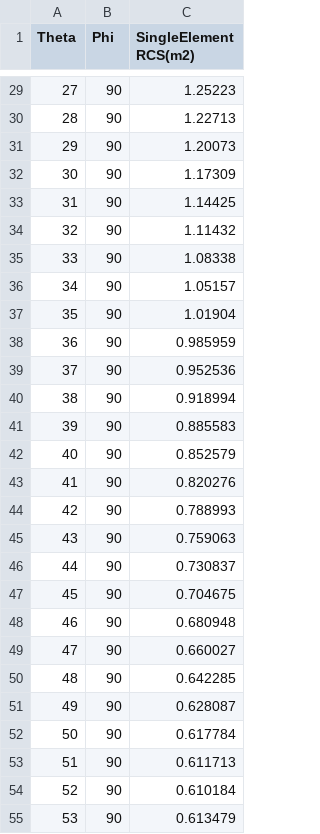
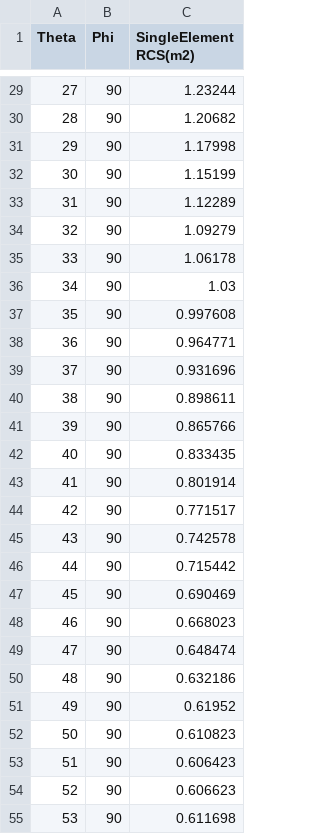
Before and after one commit to ZmcGit900312/MUL, a CSV file: SourceData/VerticalPhi90_RCS.csv, drawn as a sheet; only a part is shown, gaps mark what is left out; the diff covers the shown part only.

```diff
--- a/SourceData/VerticalPhi90_RCS.csv
+++ b/SourceData/VerticalPhi90_RCS.csv
@@ -29,27 +29,27 @@ Theta,Phi,SingleElement RCS(m2)
-27,90,1.25223
-28,90,1.22713
-29,90,1.20073
-30,90,1.17309
-31,90,1.14425
-32,90,1.11432
-33,90,1.08338
-34,90,1.05157
-35,90,1.01904
-36,90,0.985959
-37,90,0.952536
-38,90,0.918994
-39,90,0.885583
-40,90,0.852579
-41,90,0.820276
-42,90,0.788993
-43,90,0.759063
-44,90,0.730837
-45,90,0.704675
-46,90,0.680948
-47,90,0.660027
-48,90,0.642285
-49,90,0.628087
-50,90,0.617784
-51,90,0.611713
-52,90,0.610184
-53,90,0.613479
+27,90,1.23244
+28,90,1.20682
+29,90,1.17998
+30,90,1.15199
+31,90,1.12289
+32,90,1.09279
+33,90,1.06178
+34,90,1.03
+35,90,0.997608
+36,90,0.964771
+37,90,0.931696
+38,90,0.898611
+39,90,0.865766
+40,90,0.833435
+41,90,0.801914
+42,90,0.771517
+43,90,0.742578
+44,90,0.715442
+45,90,0.690469
+46,90,0.668023
+47,90,0.648474
+48,90,0.632186
+49,90,0.61952
+50,90,0.610823
+51,90,0.606423
+52,90,0.606623
+53,90,0.611698
```
Also changed, not shown: 154 edited cells elsewhere in this file, SourceData/Horizon_RCS.csv, SourceData/VerticalPhi0_RCS.csv, 44 other files.
